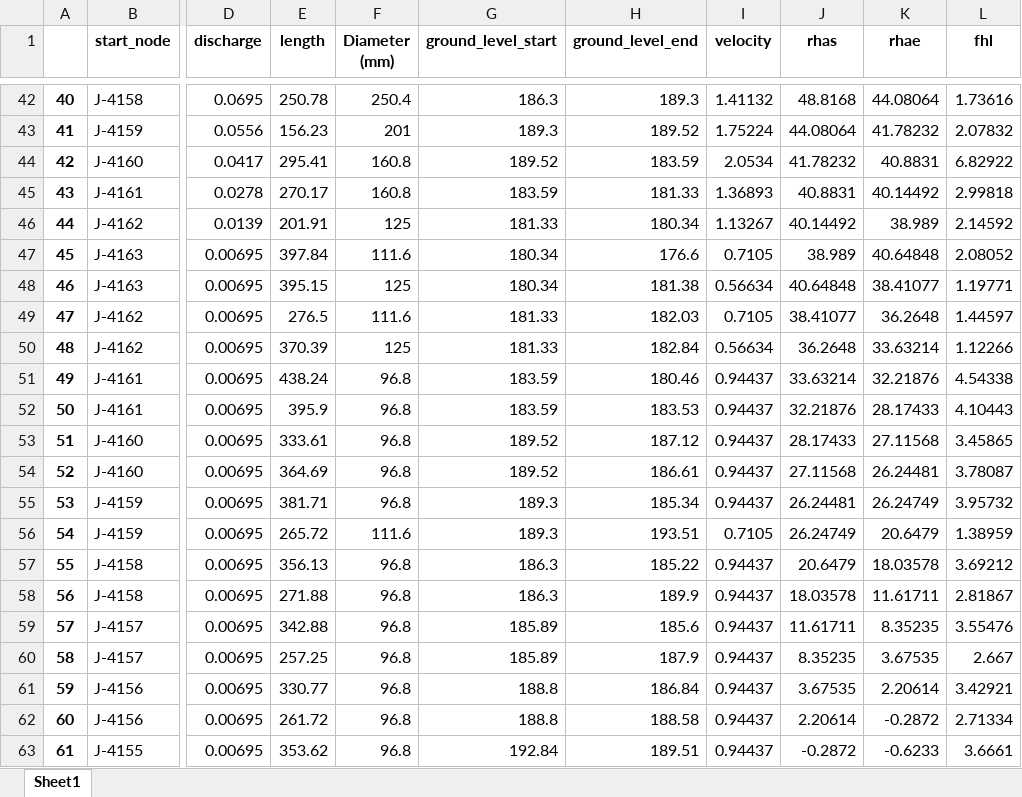
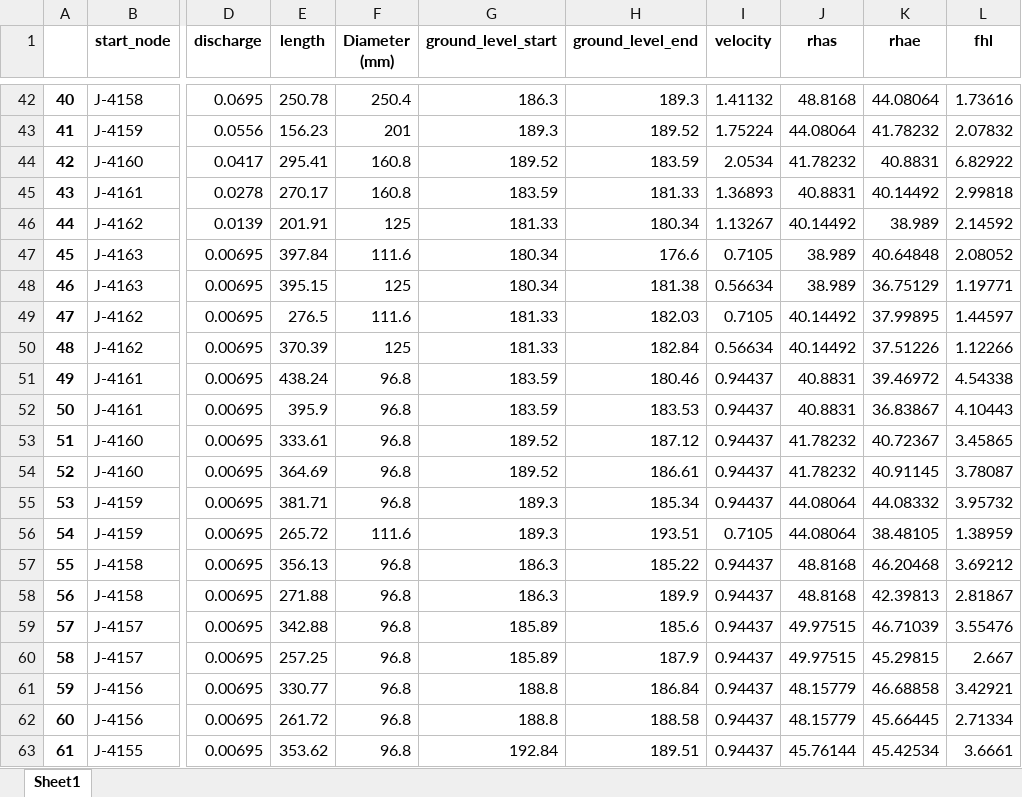
Before and after one commit to monishwaran57/minimal_id_of_pipe, an Excel workbook: test.xlsx, sheet Sheet1, drawn as a sheet; only a part is shown, gaps mark what is left out; values as stored, in another font and other column widths than the file's, no borders; the diff covers the shown part only; the diff names each change by its address in the sheet, - before the commit and + after, or states it on an @@ line.

```diff
--- a/test.xlsx (sheet Sheet1)
+++ b/test.xlsx (sheet Sheet1)
-J48 (rhas): 40.64848
+J48 (rhas): 38.989
-K48 (rhae): 38.41077
+K48 (rhae): 36.75129
-J49 (rhas): 38.41077
+J49 (rhas): 40.14492
-K49 (rhae): 36.2648
+K49 (rhae): 37.99895
-J50 (rhas): 36.2648
+J50 (rhas): 40.14492
-K50 (rhae): 33.63214
+K50 (rhae): 37.51226
-J51 (rhas): 33.63214
+J51 (rhas): 40.8831
-K51 (rhae): 32.21876
+K51 (rhae): 39.46972
-J52 (rhas): 32.21876
+J52 (rhas): 40.8831
-K52 (rhae): 28.17433
+K52 (rhae): 36.83867
-J53 (rhas): 28.17433
+J53 (rhas): 41.78232
-K53 (rhae): 27.11568
+K53 (rhae): 40.72367
-J54 (rhas): 27.11568
+J54 (rhas): 41.78232
-K54 (rhae): 26.24481
+K54 (rhae): 40.91145
-J55 (rhas): 26.24481
+J55 (rhas): 44.08064
-K55 (rhae): 26.24749
+K55 (rhae): 44.08332
-J56 (rhas): 26.24749
+J56 (rhas): 44.08064
-K56 (rhae): 20.6479
+K56 (rhae): 38.48105
-J57 (rhas): 20.6479
+J57 (rhas): 48.8168
-K57 (rhae): 18.03578
+K57 (rhae): 46.20468
-J58 (rhas): 18.03578
+J58 (rhas): 48.8168
-K58 (rhae): 11.61711
+K58 (rhae): 42.39813
-J59 (rhas): 11.61711
+J59 (rhas): 49.97515
-K59 (rhae): 8.35235
+K59 (rhae): 46.71039
-J60 (rhas): 8.35235
+J60 (rhas): 49.97515
-K60 (rhae): 3.67535
+K60 (rhae): 45.29815
-J61 (rhas): 3.67535
+J61 (rhas): 48.15779
-K61 (rhae): 2.20614
+K61 (rhae): 46.68858
-J62 (rhas): 2.20614
+J62 (rhas): 48.15779
-K62 (rhae): -0.2872
+K62 (rhae): 45.66445
-J63 (rhas): -0.2872
+J63 (rhas): 45.76144
-K63 (rhae): -0.6233
+K63 (rhae): 45.42534
```
Also changed, not shown: 1938 edited cells elsewhere in this sheet, sorted_dfs.xlsx, 6 other files.
